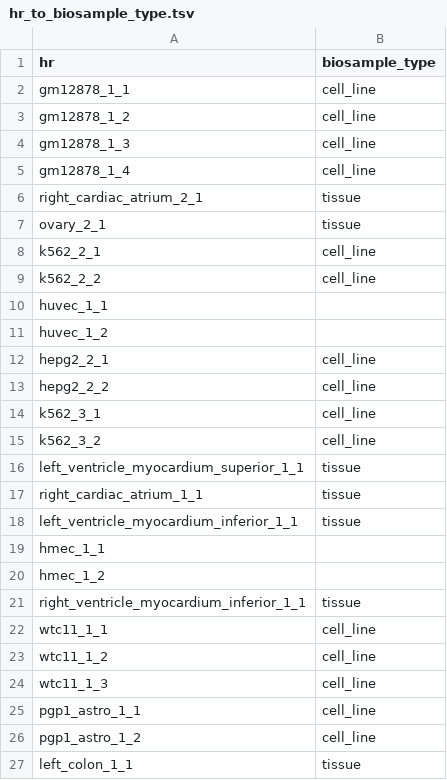
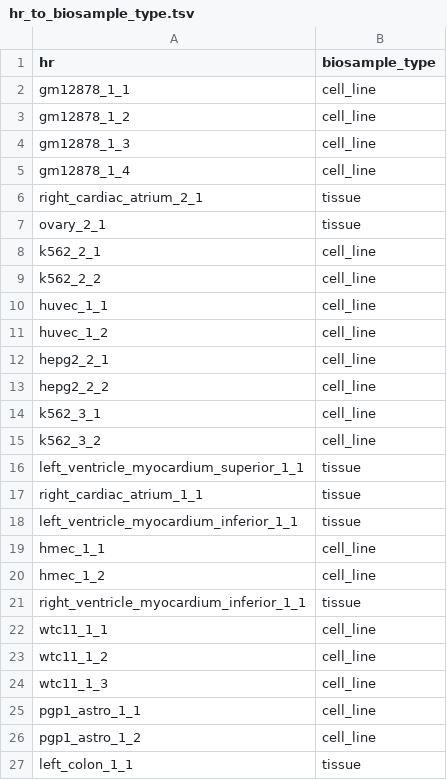
Before and after one commit to fairliereese/rnawg, a TSV file: lr_bulk/hr_to_biosample_type.tsv, drawn as a sheet; only a part is shown.

```diff
--- a/lr_bulk/hr_to_biosample_type.tsv
+++ b/lr_bulk/hr_to_biosample_type.tsv
@@ -9,4 +9,4 @@ k562_2_1	cell_line
 k562_2_2	cell_line
-huvec_1_1	
-huvec_1_2	
+huvec_1_1	cell_line
+huvec_1_2	cell_line
 hepg2_2_1	cell_line
@@ -18,4 +18,4 @@ right_cardiac_atrium_1_1	tissue
 left_ventricle_myocardium_inferior_1_1	tissue
-hmec_1_1	
-hmec_1_2	
+hmec_1_1	cell_line
+hmec_1_2	cell_line
 right_ventricle_myocardium_inferior_1_1	tissue
```
Also changed, not shown: 6 other files.
